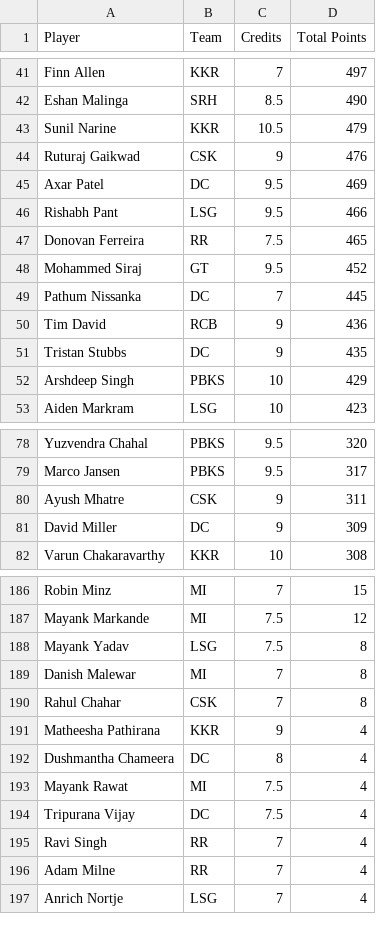
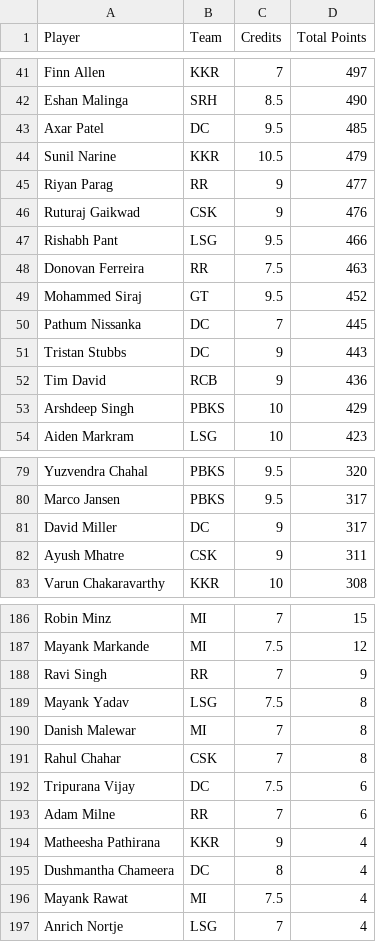
Before and after one commit to Malyala-Meghamsh/ipl-fantasy-league, a CSV file: ipl_fantasy_stats.csv, drawn as a sheet; only a part is shown, gaps mark what is left out; the diff covers the shown part only.

```diff
--- a/ipl_fantasy_stats.csv
+++ b/ipl_fantasy_stats.csv
@@ -42,11 +42,12 @@ Finn Allen,KKR,7,497
 Eshan Malinga,SRH,8.5,490
+Axar Patel,DC,9.5,485
 Sunil Narine,KKR,10.5,479
+Riyan Parag,RR,9,477
 Ruturaj Gaikwad,CSK,9,476
-Axar Patel,DC,9.5,469
 Rishabh Pant,LSG,9.5,466
-Donovan Ferreira,RR,7.5,465
+Donovan Ferreira,RR,7.5,463
 Mohammed Siraj,GT,9.5,452
 Pathum Nissanka,DC,7,445
+Tristan Stubbs,DC,9,443
 Tim David,RCB,9,436
-Tristan Stubbs,DC,9,435
 Arshdeep Singh,PBKS,10,429
@@ -79,4 +80,4 @@ Yuzvendra Chahal,PBKS,9.5,320
 Marco Jansen,PBKS,9.5,317
+David Miller,DC,9,317
 Ayush Mhatre,CSK,9,311
-David Miller,DC,9,309
 Varun Chakaravarthy,KKR,10,308
@@ -187,2 +187,3 @@ Robin Minz,MI,7,15
 Mayank Markande,MI,7.5,12
+Ravi Singh,RR,7,9
 Mayank Yadav,LSG,7.5,8
@@ -190,2 +191,4 @@ Danish Malewar,MI,7,8
 Rahul Chahar,CSK,7,8
+Tripurana Vijay,DC,7.5,6
+Adam Milne,RR,7,6
 Matheesha Pathirana,KKR,9,4
@@ -193,5 +196,2 @@ Dushmantha Chameera,DC,8,4
 Mayank Rawat,MI,7.5,4
-Tripurana Vijay,DC,7.5,4
-Ravi Singh,RR,7,4
-Adam Milne,RR,7,4
 Anrich Nortje,LSG,7,4
```
Also changed, not shown: 7 added rows, 8 removed rows and 3 edited cells elsewhere in this file, ipl_fantasy_stats_2026-05-17.csv, ranking_history.csv, 1 other file.
